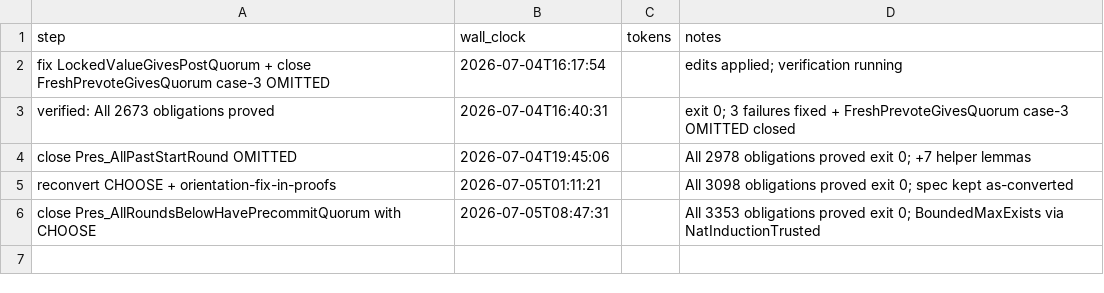
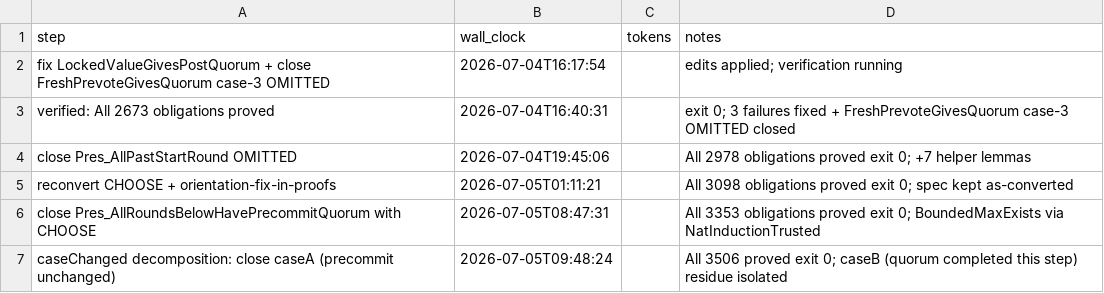
Before and after one commit to konnov/apalache-examples, a CSV file: tendermint/effort.csv, drawn as a sheet; the diff names each change by its address in the sheet, - before the commit and + after, or states it on an @@ line.

```diff
--- a/tendermint/effort.csv
+++ b/tendermint/effort.csv
+row 7: caseChanged decomposition: close caseA (precommit unchanged) | 2026-07-05T09:48:24 |  | All 3506 proved exit 0; caseB (quorum completed this step) residue isolated
```
Also changed, not shown: 1 other file.
